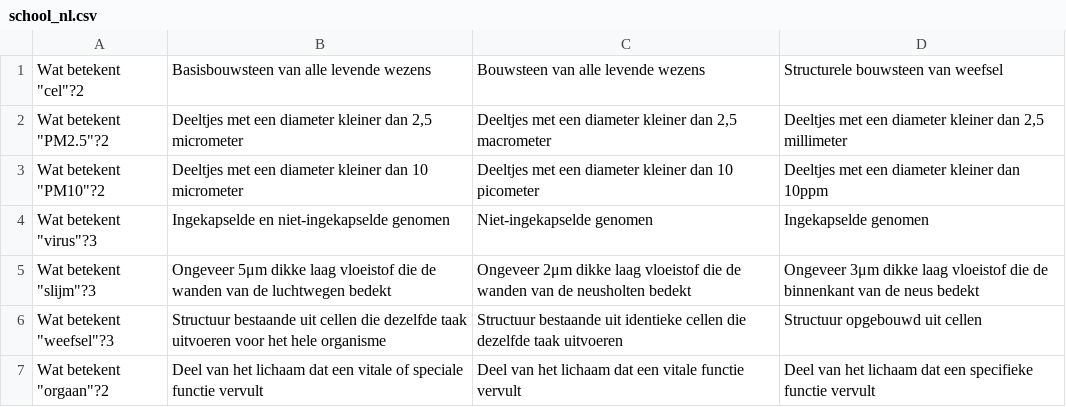
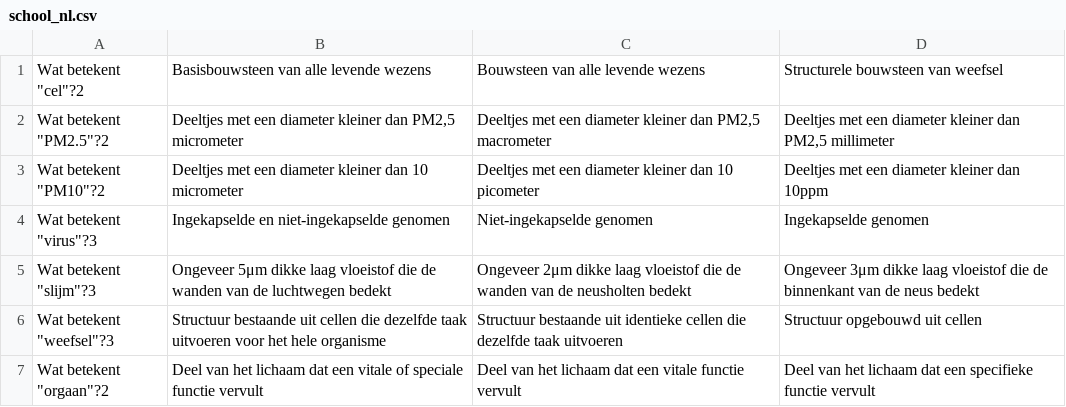
Before and after one commit to gaspypm/test-coronavirus, a CSV file: questions/school_nl.csv, drawn as a sheet; only a part is shown.

Commit message:
Update questions

```diff
--- a/questions/school_nl.csv
+++ b/questions/school_nl.csv
@@ -1,3 +1,3 @@
 Wat betekent "cel"?2;Basisbouwsteen van alle levende wezens;Bouwsteen van alle levende wezens;Structurele bouwsteen van weefsel
-Wat betekent "PM2.5"?2;Deeltjes met een diameter kleiner dan 2,5 micrometer;Deeltjes met een diameter kleiner dan 2,5 macrometer;Deeltjes met een diameter kleiner dan 2,5 millimeter
+Wat betekent "PM2.5"?2;Deeltjes met een diameter kleiner dan PM2,5 micrometer;Deeltjes met een diameter kleiner dan PM2,5 macrometer;Deeltjes met een diameter kleiner dan PM2,5 millimeter
 Wat betekent "PM10"?2;Deeltjes met een diameter kleiner dan 10 micrometer;Deeltjes met een diameter kleiner dan 10 picometer;Deeltjes met een diameter kleiner dan 10ppm
```
Also changed, not shown: questions/bank_nb.csv, questions/lab_de.csv, 3 other files.
